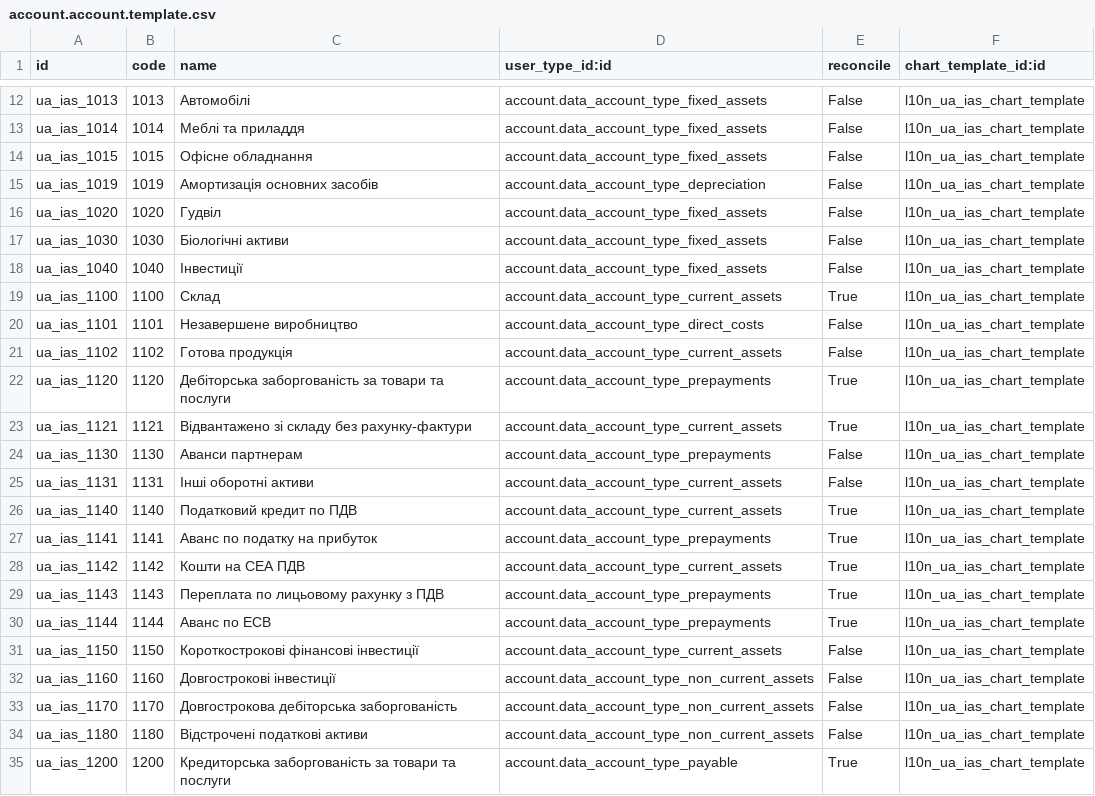
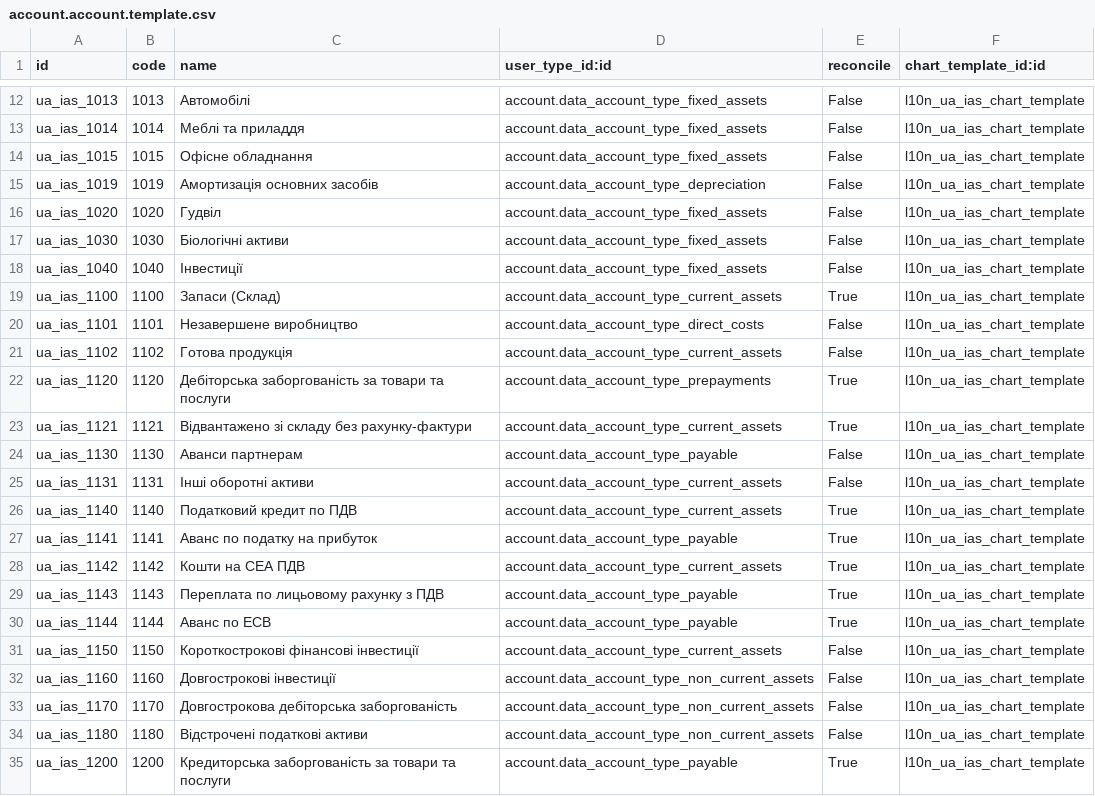
Before and after one commit to mgielissen/odoo-addons-3, a CSV file: l10n_ua/data/account.account.template.csv, drawn as a sheet; only a part is shown, gaps mark what is left out.

Commit message:
[FIX]l10n_ua: fixed account type

```diff
--- a/l10n_ua/data/account.account.template.csv
+++ b/l10n_ua/data/account.account.template.csv
@@ -18,3 +18,3 @@ ua_ias_1030,1030,Біологічні активи,account.data_account_type_fix
 ua_ias_1040,1040,Інвестиції,account.data_account_type_fixed_assets,False,l10n_ua_ias_chart_template
-ua_ias_1100,1100,Склад,account.data_account_type_current_assets,True,l10n_ua_ias_chart_template
+ua_ias_1100,1100,Запаси (Склад),account.data_account_type_current_assets,True,l10n_ua_ias_chart_template
 ua_ias_1101,1101,Незавершене виробництво,account.data_account_type_direct_costs,False,l10n_ua_ias_chart_template
@@ -23,9 +23,9 @@ ua_ias_1120,1120,Дебіторська заборгованість за тов
 ua_ias_1121,1121,Відвантажено зі складу без рахунку-фактури,account.data_account_type_current_assets,True,l10n_ua_ias_chart_template
-ua_ias_1130,1130,Аванси партнерам,account.data_account_type_prepayments,False,l10n_ua_ias_chart_template
+ua_ias_1130,1130,Аванси партнерам,account.data_account_type_payable,False,l10n_ua_ias_chart_template
 ua_ias_1131,1131,Інші оборотні активи,account.data_account_type_current_assets,False,l10n_ua_ias_chart_template
 ua_ias_1140,1140,Податковий кредит по ПДВ,account.data_account_type_current_assets,True,l10n_ua_ias_chart_template
-ua_ias_1141,1141,Аванс по податку на прибуток,account.data_account_type_prepayments,True,l10n_ua_ias_chart_template
+ua_ias_1141,1141,Аванс по податку на прибуток,account.data_account_type_payable,True,l10n_ua_ias_chart_template
 ua_ias_1142,1142,Кошти на СЕА ПДВ,account.data_account_type_current_assets,True,l10n_ua_ias_chart_template
-ua_ias_1143,1143,Переплата по лицьовому рахунку з ПДВ,account.data_account_type_prepayments,True,l10n_ua_ias_chart_template
-ua_ias_1144,1144,Аванс по ЕСВ,account.data_account_type_prepayments,True,l10n_ua_ias_chart_template
+ua_ias_1143,1143,Переплата по лицьовому рахунку з ПДВ,account.data_account_type_payable,True,l10n_ua_ias_chart_template
+ua_ias_1144,1144,Аванс по ЕСВ,account.data_account_type_payable,True,l10n_ua_ias_chart_template
 ua_ias_1150,1150,Короткострокові фінансові інвестиції,account.data_account_type_current_assets,False,l10n_ua_ias_chart_template
```
